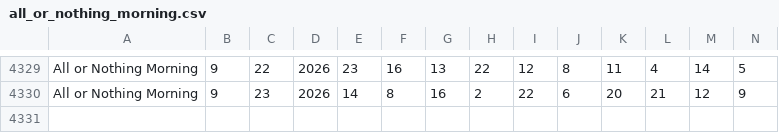
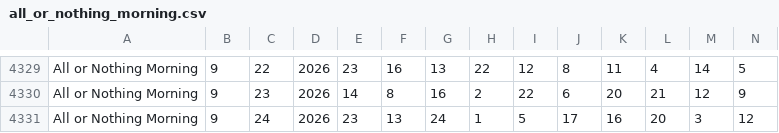
Before and after one commit to timetomoto/lotto, a CSV file: data/all_or_nothing_morning.csv, drawn as a sheet; only a part is shown, gaps mark what is left out; rows hold the shown columns only; the diff names each change by its address in the sheet, - before the commit and + after, or states it on an @@ line.

```diff
--- a/data/all_or_nothing_morning.csv
+++ b/data/all_or_nothing_morning.csv
+row 4331: All or Nothing Morning | 9 | 24 | 2026 | 23 | 13 | 24 | 1 | 5 | 17 | 16 | 20 | 3 | 12
```
Also changed, not shown: data/all_or_nothing_day.csv, data/all_or_nothing_evening.csv, 11 other files.
